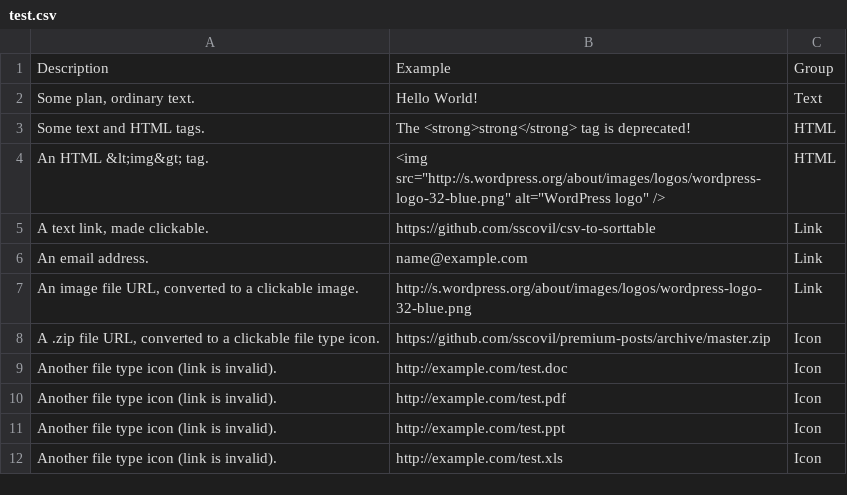
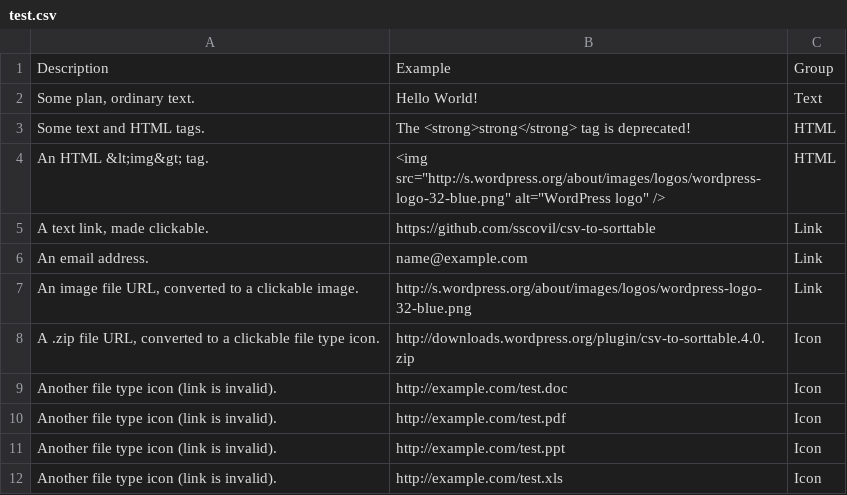
Before and after one commit to wp-plugins/csv-to-sorttable, a CSV file: test.csv, drawn as a sheet.

Commit message:
Updated test.csv
git-svn-id: https://plugins.svn.wordpress.org/csv-to-sorttable/trunk@725333 b8457f37-d9ea-0310-8a92-e5e31aec5664

```diff
--- a/test.csv
+++ b/test.csv
@@ -7,3 +7,3 @@ Description, Example, Group
 "An image file URL, converted to a clickable image.", http://s.wordpress.org/about/images/logos/wordpress-logo-32-blue.png, "Link"
-"A .zip file URL, converted to a clickable file type icon.", https://github.com/sscovil/premium-posts/archive/master.zip, "Icon"
+"A .zip file URL, converted to a clickable file type icon.", http://downloads.wordpress.org/plugin/csv-to-sorttable.4.0.zip, "Icon"
 "Another file type icon (link is invalid).", http://example.com/test.doc, "Icon"
```
